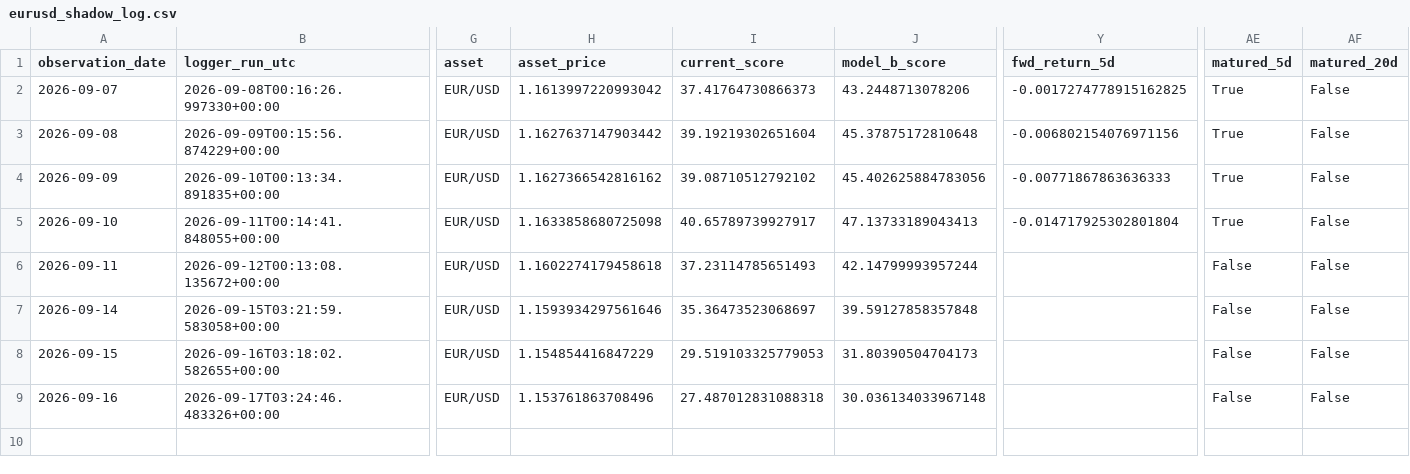
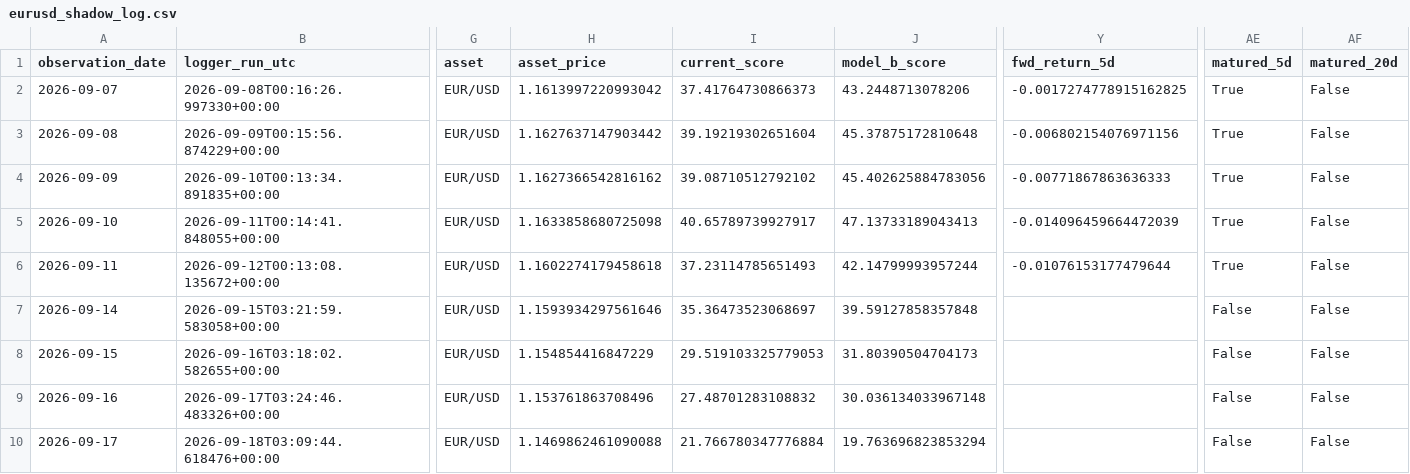
Before and after one commit to bolzp85-gif/regime_backtest, a CSV file: shadow_logs/eurusd_shadow_log.csv, drawn as a sheet; only a part is shown, gaps mark what is left out; rows hold the shown columns only; the diff names each change by its address in the sheet, - before the commit and + after, or states it on an @@ line.

```diff
--- a/shadow_logs/eurusd_shadow_log.csv
+++ b/shadow_logs/eurusd_shadow_log.csv
-Y5 (fwd_return_5d): -0.014717925302801804
+Y5 (fwd_return_5d): -0.014096459664472039
-Y6 (fwd_return_5d): (empty)
+Y6 (fwd_return_5d): -0.01076153177479644
-AE6 (matured_5d): False
+AE6 (matured_5d): True
-I9 (current_score): 27.487012831088318
+I9 (current_score): 27.48701283108832
+row 10: 2026-09-17 | 2026-09-18T03:09:44.618476+00:00 | EUR/USD | 1.1469862461090088 | 21.766780347776884 | 19.763696823853294 |  | False | False
```
Also changed, not shown: shadow_logs/eurusd_shadow_evaluation_history.csv, shadow_logs/eurusd_shadow_evaluation_summary.csv, 3 other files.
